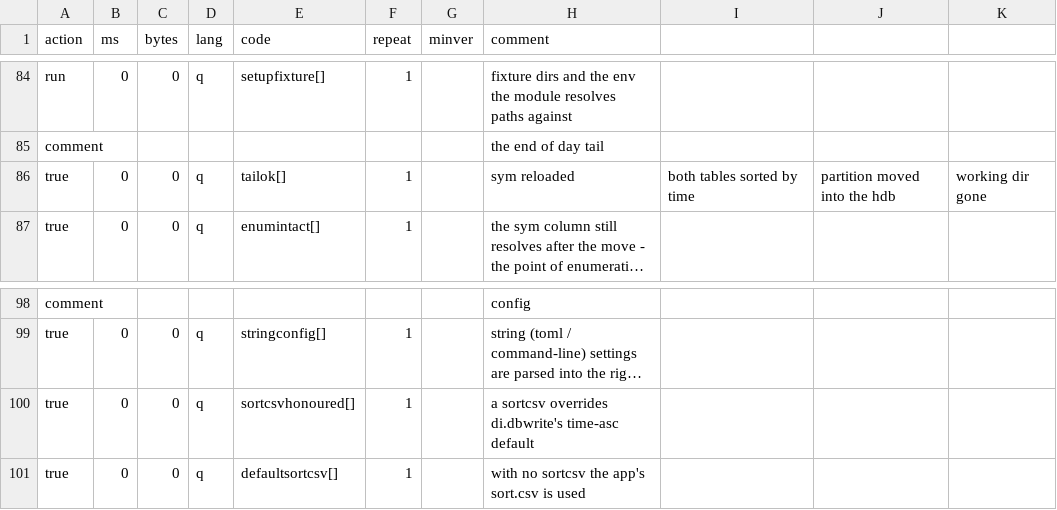
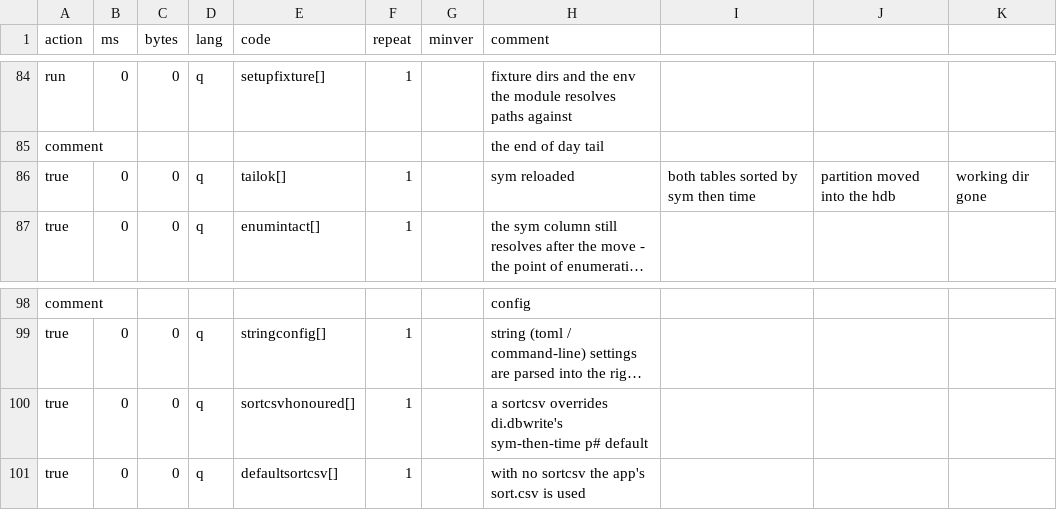
Before and after one commit to DataIntellectTech/kdbx-modules, a CSV file: di/torq/proc/wdb/test.csv, drawn as a sheet; only a part is shown, gaps mark what is left out; long unchanged cells end in …; the diff names each change by its address in the sheet, - before the commit and + after, or states it on an @@ line.

```diff
--- a/di/torq/proc/wdb/test.csv
+++ b/di/torq/proc/wdb/test.csv
-I86: both tables sorted by time
+I86: both tables sorted by sym then time
-H100 (comment): …overrides di.dbwrite's time-asc default
+H100 (comment): …overrides di.dbwrite's sym-then-time p# default
```
Also changed, not shown: di/dbwrite/test.csv, 4 other files.
